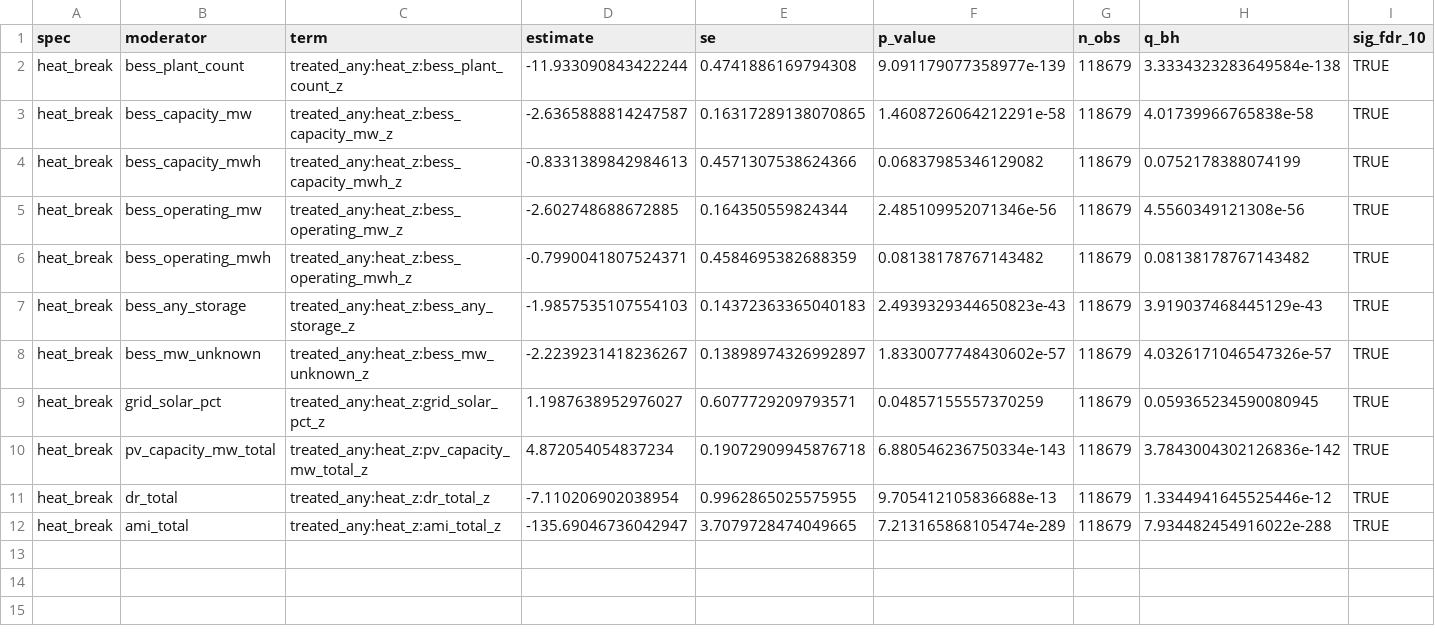
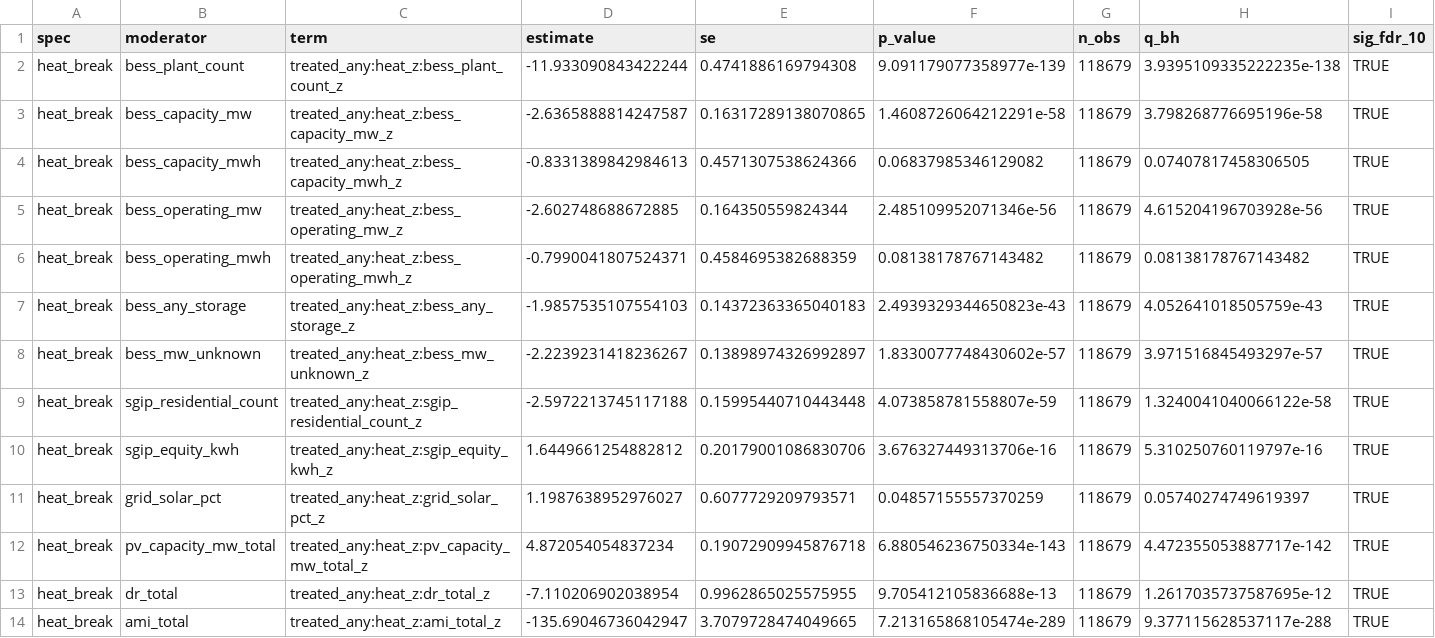
Before and after one commit to ericscheier/emburden, a CSV file: manuscript/tables/SI_outage_homicide_mitigation_full_ders_heat.csv, drawn as a sheet.

```diff
--- a/manuscript/tables/SI_outage_homicide_mitigation_full_ders_heat.csv
+++ b/manuscript/tables/SI_outage_homicide_mitigation_full_ders_heat.csv
@@ -1,12 +1,14 @@
 spec,moderator,term,estimate,se,p_value,n_obs,q_bh,sig_fdr_10
-heat_break,bess_plant_count,treated_any:heat_z:bess_plant_count_z,-11.933090843422244,0.4741886169794308,9.091179077358977e-139,118679,3.3334323283649584e-138,TRUE
-heat_break,bess_capacity_mw,treated_any:heat_z:bess_capacity_mw_z,-2.6365888814247587,0.16317289138070865,1.4608726064212291e-58,118679,4.01739966765838e-58,TRUE
-heat_break,bess_capacity_mwh,treated_any:heat_z:bess_capacity_mwh_z,-0.8331389842984613,0.4571307538624366,0.06837985346129082,118679,0.0752178388074199,TRUE
-heat_break,bess_operating_mw,treated_any:heat_z:bess_operating_mw_z,-2.602748688672885,0.164350559824344,2.485109952071346e-56,118679,4.5560349121308e-56,TRUE
+heat_break,bess_plant_count,treated_any:heat_z:bess_plant_count_z,-11.933090843422244,0.4741886169794308,9.091179077358977e-139,118679,3.9395109335222235e-138,TRUE
+heat_break,bess_capacity_mw,treated_any:heat_z:bess_capacity_mw_z,-2.6365888814247587,0.16317289138070865,1.4608726064212291e-58,118679,3.798268776695196e-58,TRUE
+heat_break,bess_capacity_mwh,treated_any:heat_z:bess_capacity_mwh_z,-0.8331389842984613,0.4571307538624366,0.06837985346129082,118679,0.07407817458306505,TRUE
+heat_break,bess_operating_mw,treated_any:heat_z:bess_operating_mw_z,-2.602748688672885,0.164350559824344,2.485109952071346e-56,118679,4.615204196703928e-56,TRUE
 heat_break,bess_operating_mwh,treated_any:heat_z:bess_operating_mwh_z,-0.7990041807524371,0.4584695382688359,0.08138178767143482,118679,0.08138178767143482,TRUE
-heat_break,bess_any_storage,treated_any:heat_z:bess_any_storage_z,-1.9857535107554103,0.14372363365040183,2.4939329344650823e-43,118679,3.919037468445129e-43,TRUE
-heat_break,bess_mw_unknown,treated_any:heat_z:bess_mw_unknown_z,-2.2239231418236267,0.13898974326992897,1.8330077748430602e-57,118679,4.0326171046547326e-57,TRUE
-heat_break,grid_solar_pct,treated_any:heat_z:grid_solar_pct_z,1.1987638952976027,0.6077729209793571,0.04857155557370259,118679,0.059365234590080945,TRUE
-heat_break,pv_capacity_mw_total,treated_any:heat_z:pv_capacity_mw_total_z,4.872054054837234,0.19072909945876718,6.880546236750334e-143,118679,3.7843004302126836e-142,TRUE
-heat_break,dr_total,treated_any:heat_z:dr_total_z,-7.110206902038954,0.9962865025575955,9.705412105836688e-13,118679,1.3344941645525446e-12,TRUE
-heat_break,ami_total,treated_any:heat_z:ami_total_z,-135.69046736042947,3.7079728474049665,7.213165868105474e-289,118679,7.934482454916022e-288,TRUE
+heat_break,bess_any_storage,treated_any:heat_z:bess_any_storage_z,-1.9857535107554103,0.14372363365040183,2.4939329344650823e-43,118679,4.052641018505759e-43,TRUE
+heat_break,bess_mw_unknown,treated_any:heat_z:bess_mw_unknown_z,-2.2239231418236267,0.13898974326992897,1.8330077748430602e-57,118679,3.971516845493297e-57,TRUE
+heat_break,sgip_residential_count,treated_any:heat_z:sgip_residential_count_z,-2.5972213745117188,0.15995440710443448,4.073858781558807e-59,118679,1.3240041040066122e-58,TRUE
+heat_break,sgip_equity_kwh,treated_any:heat_z:sgip_equity_kwh_z,1.6449661254882812,0.20179001086830706,3.676327449313706e-16,118679,5.310250760119797e-16,TRUE
+heat_break,grid_solar_pct,treated_any:heat_z:grid_solar_pct_z,1.1987638952976027,0.6077729209793571,0.04857155557370259,118679,0.05740274749619397,TRUE
+heat_break,pv_capacity_mw_total,treated_any:heat_z:pv_capacity_mw_total_z,4.872054054837234,0.19072909945876718,6.880546236750334e-143,118679,4.472355053887717e-142,TRUE
+heat_break,dr_total,treated_any:heat_z:dr_total_z,-7.110206902038954,0.9962865025575955,9.705412105836688e-13,118679,1.2617035737587695e-12,TRUE
+heat_break,ami_total,treated_any:heat_z:ami_total_z,-135.69046736042947,3.7079728474049665,7.213165868105474e-289,118679,9.377115628537117e-288,TRUE
```
Also changed, not shown: manuscript/tables/SI_outage_homicide_mitigation_full_ders_2way.csv, manuscript/tables/SI_outage_homicide_mitigation_full_ders_burden.csv, 6 other files.
